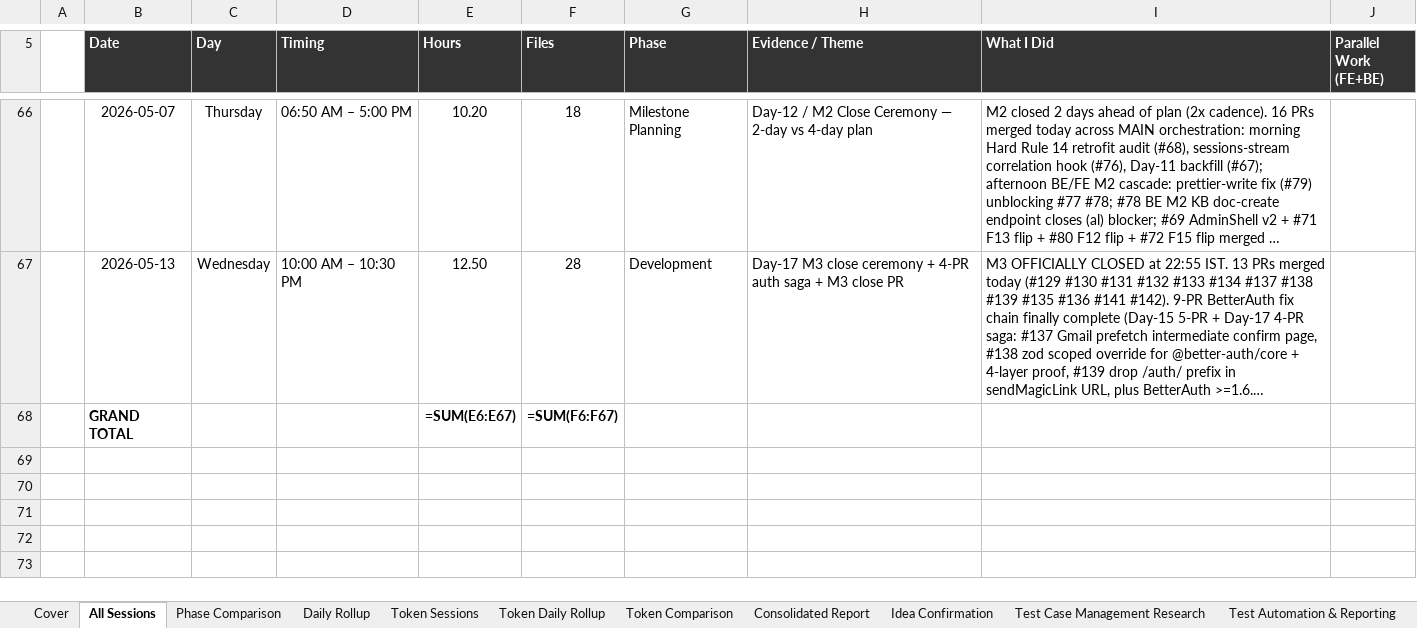
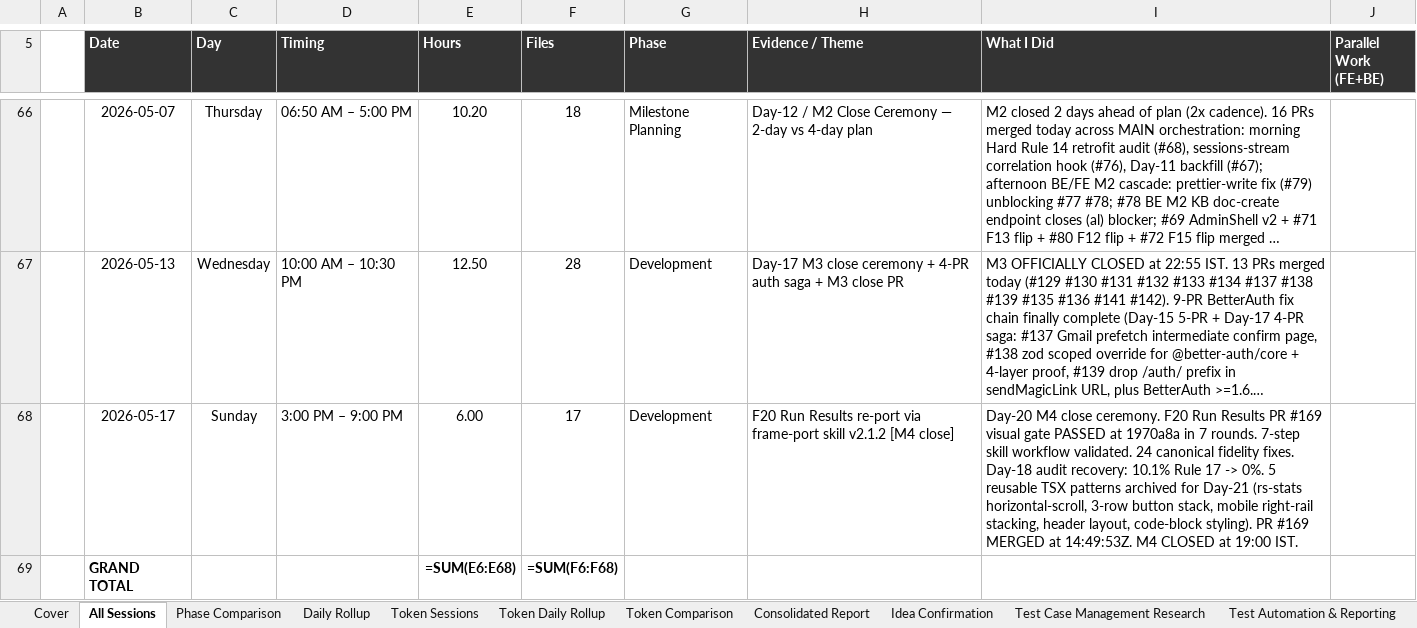
Before and after one commit to yogeshmohite-iksula/QA-Nexus, an Excel workbook: docs/observability/QA_Nexus_Work_Log.xlsx, sheet All Sessions, drawn as a sheet; only a part is shown, gaps mark what is left out; long unchanged cells end in …; values as stored, in another font and other column widths than the file's, no borders; formulas without a stored value are shown as written; conditional formats not drawn; addresses are those after the commit; the diff names each change by its address in the sheet, - before the commit and + after, or states it on an @@ line.

```diff
--- a/docs/observability/QA_Nexus_Work_Log.xlsx (sheet All Sessions)
+++ b/docs/observability/QA_Nexus_Work_Log.xlsx (sheet All Sessions)
+row 68:  | 2026-05-17 | Sunday | 3:00 PM – 9:00 PM | 6.00 | 17 | Development | F20 Run Results re-port via frame-port skill v2.1.2 [M4 close] | Day-20 M4 close ceremony. F20 Run Results PR #169 visual gate PASSED at 1970a8a in 7 rounds. 7-step skill workflow validated. 24 canonical fidelity fixes. Day-18 audit recovery: 10.1% Rule 17 -> 0%. 5 reusable TSX patterns archived for Day-21 (rs-stats horizontal-scroll, 3-row button stack, mobile right-rail stacking, header layout, code-block styling). PR #169 MERGED at 14:49:53Z. M4 CLOSED at 19:00 IST.
-E69 (Hours): =SUM(E6:E67)
+E69 (Hours): =SUM(E6:E68)
-F69 (Files): =SUM(F6:F67)
+F69 (Files): =SUM(F6:F68)
```
Also changed, not shown: sheet Development, 3 other files.
